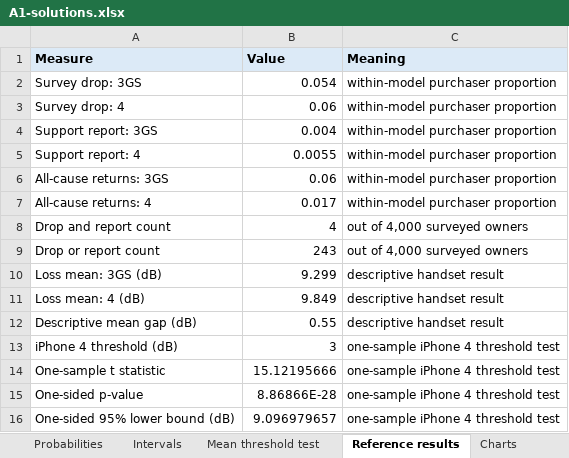
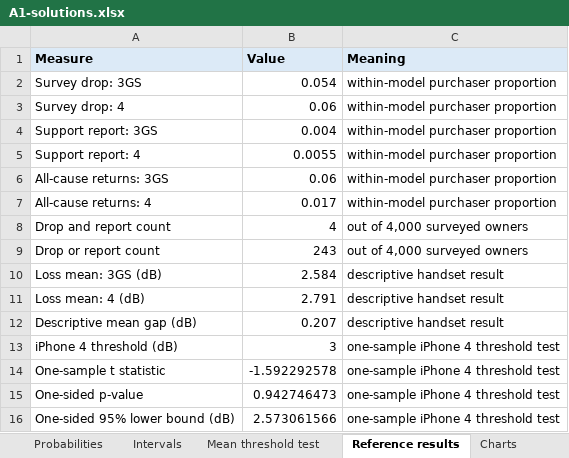
Before and after one commit to numbats/bstat, an Excel workbook: docs/assignments/A1/solution/A1-solutions.xlsx, sheet Reference results, drawn as a sheet; values as stored, in another font and other column widths than the file's, no borders; the diff names each change by its address in the sheet, - before the commit and + after, or states it on an @@ line.

```diff
--- a/docs/assignments/A1/solution/A1-solutions.xlsx (sheet Reference results)
+++ b/docs/assignments/A1/solution/A1-solutions.xlsx (sheet Reference results)
-B10 (Value): 9.299
+B10 (Value): 2.584
-B11 (Value): 9.849
+B11 (Value): 2.791
-B12 (Value): 0.55
+B12 (Value): 0.207
-B14 (Value): 15.12195666
+B14 (Value): -1.592292578
-B15 (Value): 8.86866E-28
+B15 (Value): 0.942746473
-B16 (Value): 9.096979657
+B16 (Value): 2.573061566
```
Also changed, not shown: sheet Reception tests, sheet Mean threshold test, sheet Media recommendation, sheet Intervals, charts or pictures, docs/assignments/A1-reception-data.xlsx, 20 other files.
